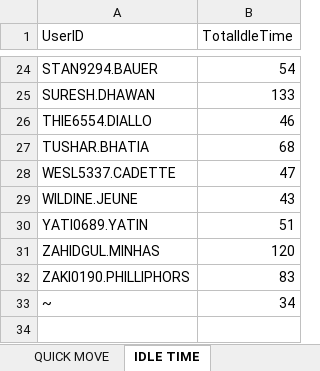
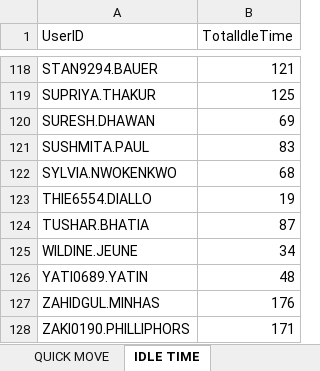
Before and after one commit to lorddunamis5050/totalpickcount, an Excel workbook: pick_counts.xlsx, sheet IDLE TIME, drawn as a sheet; only a part is shown, gaps mark what is left out; values as stored, in another font and other column widths than the file's, no borders; removed rows and columns are numbered as before the commit, all else as after; the diff covers the shown part only; the diff names each change by its address in the sheet, - before the commit and + after, or states it on an @@ line.

```diff
--- a/pick_counts.xlsx (sheet IDLE TIME)
+++ b/pick_counts.xlsx (sheet IDLE TIME)
-B118 (TotalIdleTime): 54
+B118 (TotalIdleTime): 121
+row 119: SUPRIYA.THAKUR | 125
-B120 (TotalIdleTime): 133
+B120 (TotalIdleTime): 69
+row 121: SUSHMITA.PAUL | 83
+row 122: SYLVIA.NWOKENKWO | 68
-B123 (TotalIdleTime): 46
+B123 (TotalIdleTime): 19
-B124 (TotalIdleTime): 68
+B124 (TotalIdleTime): 87
-row 28: WESL5337.CADETTE | 47
-B125 (TotalIdleTime): 43
+B125 (TotalIdleTime): 34
-B126 (TotalIdleTime): 51
+B126 (TotalIdleTime): 48
-B127 (TotalIdleTime): 120
+B127 (TotalIdleTime): 176
-B128 (TotalIdleTime): 83
+B128 (TotalIdleTime): 171
-row 33: ~ | 34
```
Also changed, not shown: 100 added rows, 6 removed rows and 16 edited cells elsewhere in this sheet, sheet REPLENISHMENT PICK, sheet PUTWALL PICKING, sheet SINGLE PICK, sheet REGULAR PICK, sheet QUICK MOVE, sheet Total Units picked by hour, output/processed_data.xlsx, 3 other files.
